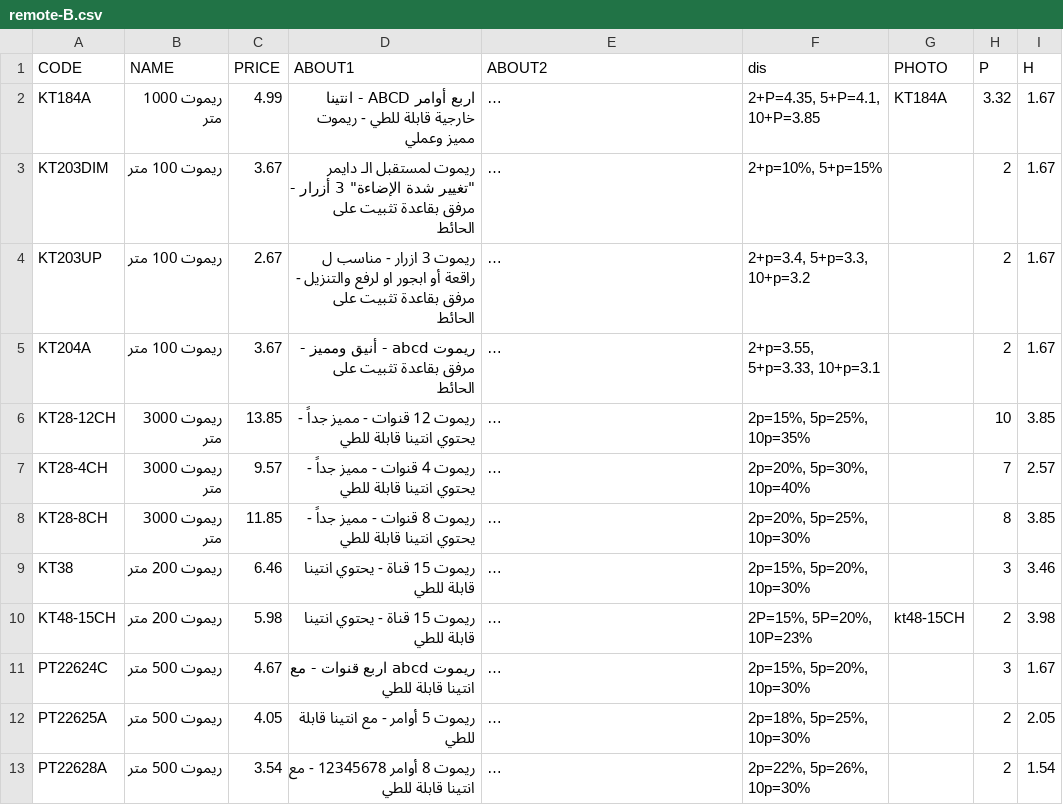
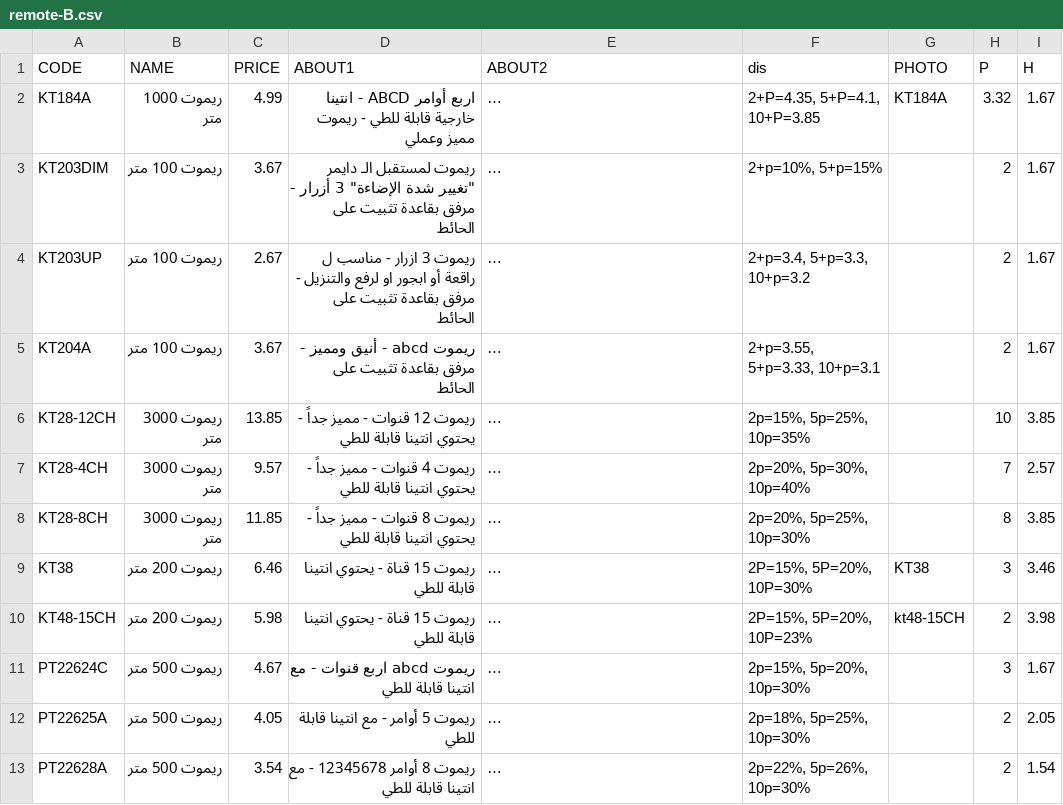
Before and after one commit to website888sy/HJY, a CSV file: data-csv/remote-B.csv, drawn as a sheet; long unchanged cells end in …; the diff names each change by its address in the sheet, - before the commit and + after, or states it on an @@ line.

Commit message:
تحديث المنتجات: remote-B.csv

```diff
--- a/data-csv/remote-B.csv
+++ b/data-csv/remote-B.csv
-F9 (dis): 2p=15%, 5p=20%, 10p=30%
+F9 (dis): 2P=15%, 5P=20%, 10P=30%
-G9 (PHOTO): (empty)
+G9 (PHOTO): KT38
```
